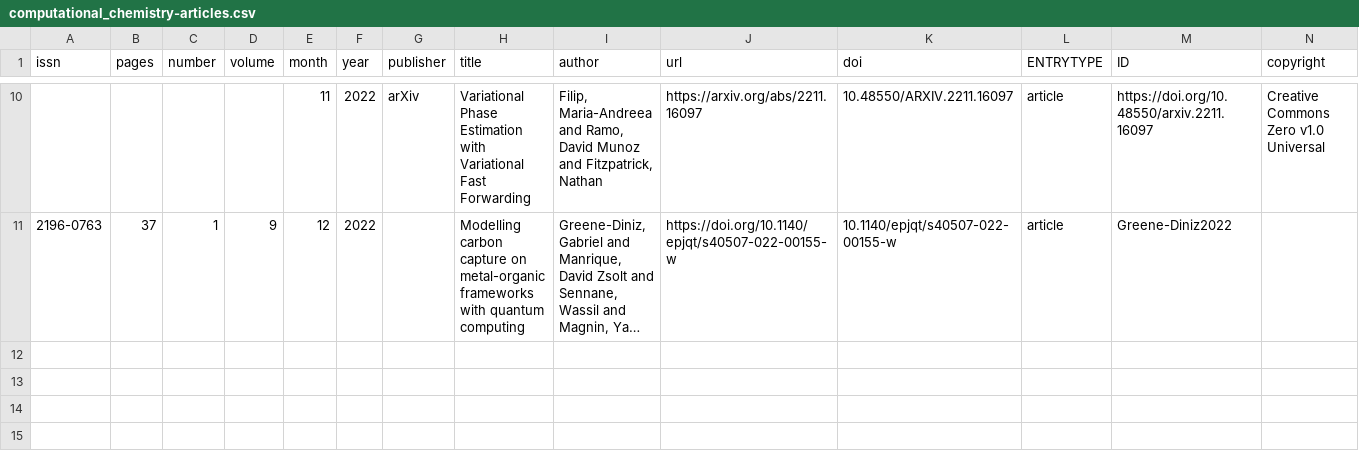
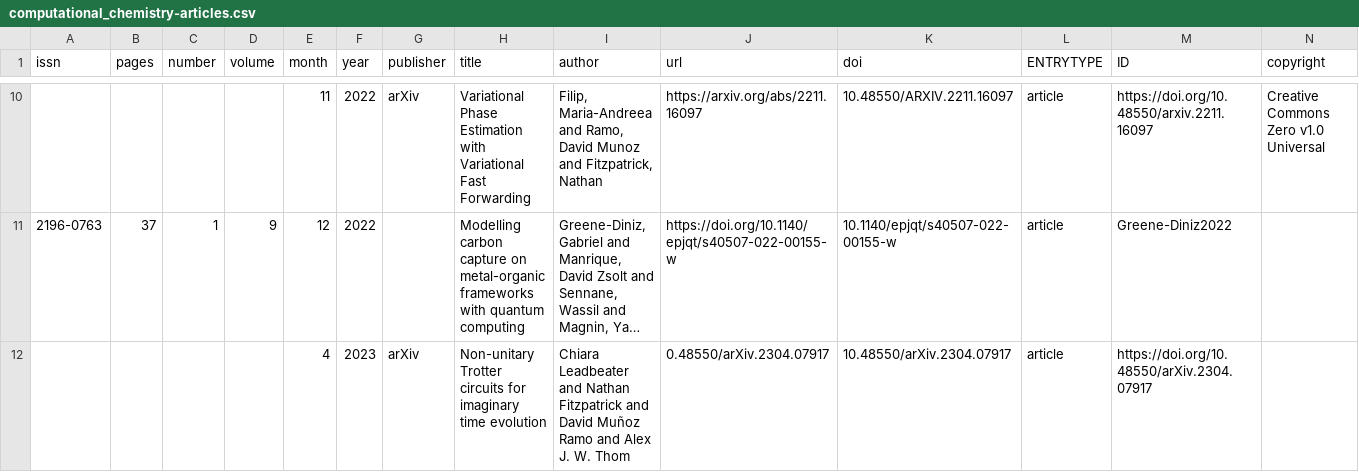
Before and after one commit to CQCL/quantinuum-publications, a CSV file: csv/computational_chemistry-articles.csv, drawn as a sheet; only a part is shown, gaps mark what is left out; long unchanged cells end in …; rows hold the shown columns only; the diff names each change by its address in the sheet, - before the commit and + after, or states it on an @@ line.

```diff
--- a/csv/computational_chemistry-articles.csv
+++ b/csv/computational_chemistry-articles.csv
+row 12:  |  |  |  | 4 | 2023 | arXiv | Non-unitary Trotter circuits for imaginary time evolution | Chiara Leadbeater and Nathan Fitzpatrick and David Muñoz Ramo and Alex J. W. Thom | 0.48550/arXiv.2304.07917 | 10.48550/arXiv.2304.07917 | article | https://doi.org/10.48550/arXiv.2304.07917
```
Also changed, not shown: csv/website.csv.
